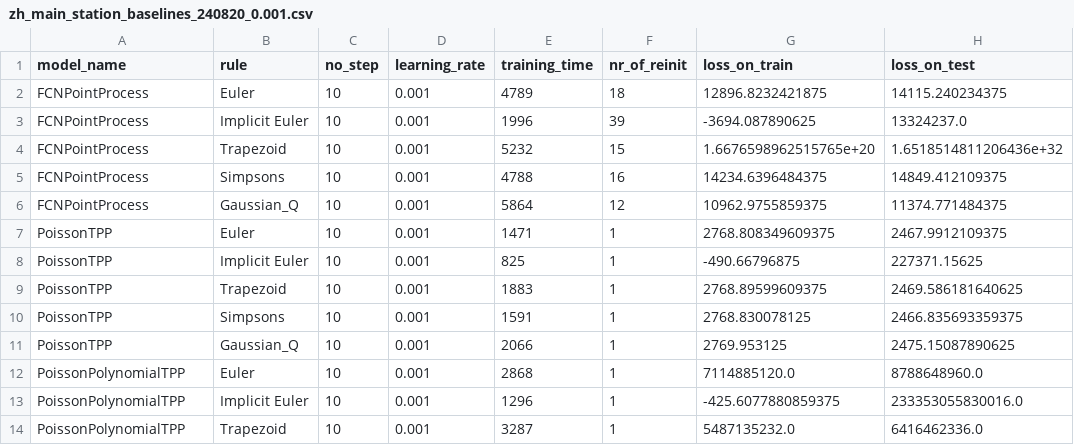
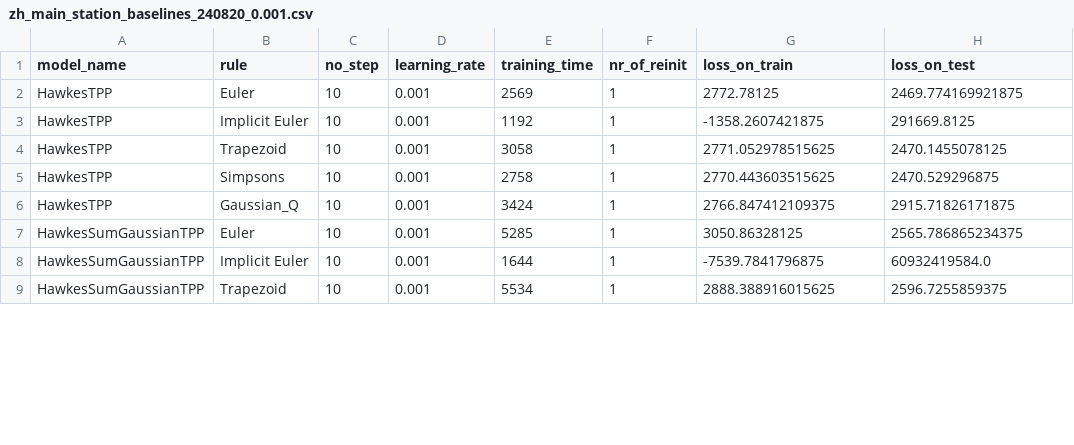
Before and after one commit to andrijaster/Point-process, a CSV file: results/zh_main_station_baselines_240820_0.001.csv, drawn as a sheet; only a part is shown; the diff covers the shown part only.

Commit message:
results update

```diff
--- a/results/zh_main_station_baselines_240820_0.001.csv
+++ b/results/zh_main_station_baselines_240820_0.001.csv
@@ -1,14 +1,9 @@
 model_name,rule,no_step,learning_rate,training_time,nr_of_reinit,loss_on_train,loss_on_test
-FCNPointProcess,Euler,10,0.001,4789,18,12896.8232421875,14115.240234375
-FCNPointProcess,Implicit Euler,10,0.001,1996,39,-3694.087890625,13324237.0
-FCNPointProcess,Trapezoid,10,0.001,5232,15,1.6676598962515765e+20,1.6518514811206436e+32
-FCNPointProcess,Simpsons,10,0.001,4788,16,14234.6396484375,14849.412109375
-FCNPointProcess,Gaussian_Q,10,0.001,5864,12,10962.9755859375,11374.771484375
-PoissonTPP,Euler,10,0.001,1471,1,2768.808349609375,2467.9912109375
-PoissonTPP,Implicit Euler,10,0.001,825,1,-490.66796875,227371.15625
-PoissonTPP,Trapezoid,10,0.001,1883,1,2768.89599609375,2469.586181640625
-PoissonTPP,Simpsons,10,0.001,1591,1,2768.830078125,2466.835693359375
-PoissonTPP,Gaussian_Q,10,0.001,2066,1,2769.953125,2475.15087890625
-PoissonPolynomialTPP,Euler,10,0.001,2868,1,7114885120.0,8788648960.0
-PoissonPolynomialTPP,Implicit Euler,10,0.001,1296,1,-425.6077880859375,233353055830016.0
-PoissonPolynomialTPP,Trapezoid,10,0.001,3287,1,5487135232.0,6416462336.0
+HawkesTPP,Euler,10,0.001,2569,1,2772.78125,2469.774169921875
+HawkesTPP,Implicit Euler,10,0.001,1192,1,-1358.2607421875,291669.8125
+HawkesTPP,Trapezoid,10,0.001,3058,1,2771.052978515625,2470.1455078125
+HawkesTPP,Simpsons,10,0.001,2758,1,2770.443603515625,2470.529296875
+HawkesTPP,Gaussian_Q,10,0.001,3424,1,2766.847412109375,2915.71826171875
+HawkesSumGaussianTPP,Euler,10,0.001,5285,1,3050.86328125,2565.786865234375
+HawkesSumGaussianTPP,Implicit Euler,10,0.001,1644,1,-7539.7841796875,60932419584.0
+HawkesSumGaussianTPP,Trapezoid,10,0.001,5534,1,2888.388916015625,2596.7255859375
```
Also changed, not shown: 10 removed rows and 8 edited cells elsewhere in this file, results/ski_kg_2018_baselines_0.001_0.1.csv, 24 other files.
